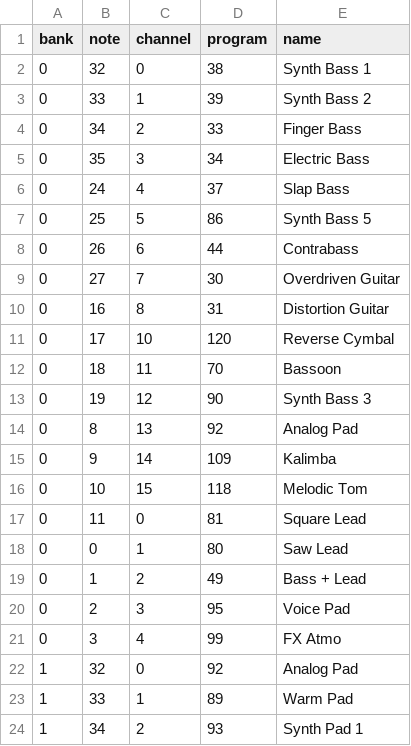
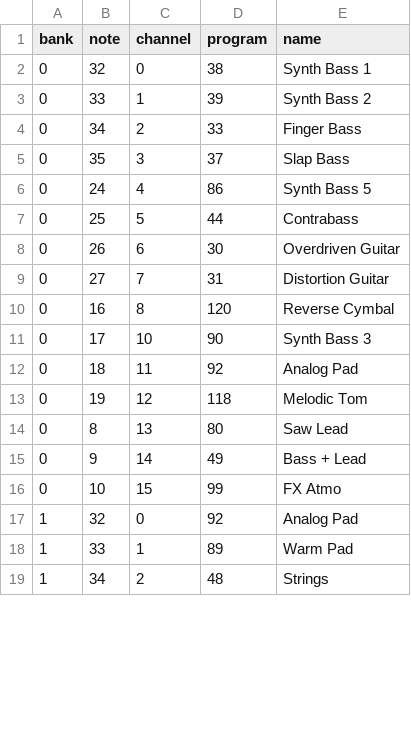
Before and after one commit to Tawan7/apckey25custom, a CSV file: apc_banks.csv, drawn as a sheet; only a part is shown; the diff covers the shown part only.

Commit message:
15 unique-channel instrument slots per page (option 1)
Each of the 15 slots per page now owns one distinct synth channel, so
selecting an instrument can never re-voice another slot's channel. This
fixes recorded loops changing sound when a new instrument is selected.
5 pads (row 4 col 4, row 5 cols 1-4) are now intentionally unassigned.
Regression tests assert unique channels per bank.

Co-authored-by: Tawan7 <Tawan7@users.noreply.github.com>

```diff
--- a/apc_banks.csv
+++ b/apc_banks.csv
@@ -4,21 +4,16 @@ bank,note,channel,program,name
 0,34,2,33,Finger Bass
-0,35,3,34,Electric Bass
-0,24,4,37,Slap Bass
-0,25,5,86,Synth Bass 5
-0,26,6,44,Contrabass
-0,27,7,30,Overdriven Guitar
-0,16,8,31,Distortion Guitar
-0,17,10,120,Reverse Cymbal
-0,18,11,70,Bassoon
-0,19,12,90,Synth Bass 3
-0,8,13,92,Analog Pad
-0,9,14,109,Kalimba
-0,10,15,118,Melodic Tom
-0,11,0,81,Square Lead
-0,0,1,80,Saw Lead
-0,1,2,49,Bass + Lead
-0,2,3,95,Voice Pad
-0,3,4,99,FX Atmo
+0,35,3,37,Slap Bass
+0,24,4,86,Synth Bass 5
+0,25,5,44,Contrabass
+0,26,6,30,Overdriven Guitar
+0,27,7,31,Distortion Guitar
+0,16,8,120,Reverse Cymbal
+0,17,10,90,Synth Bass 3
+0,18,11,92,Analog Pad
+0,19,12,118,Melodic Tom
+0,8,13,80,Saw Lead
+0,9,14,49,Bass + Lead
+0,10,15,99,FX Atmo
 1,32,0,92,Analog Pad
 1,33,1,89,Warm Pad
-1,34,2,93,Synth Pad 1
+1,34,2,48,Strings
```
Also changed, not shown: 10 removed rows and 32 edited cells elsewhere in this file, 2 other files.
